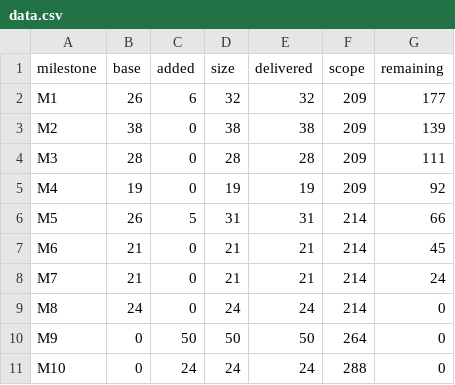
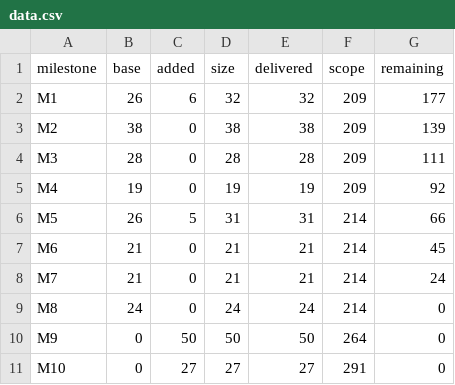
Before and after one commit to AdinaiMoldo/FlowStat, a CSV file: docs/charts/data.csv, drawn as a sheet.

```diff
--- a/docs/charts/data.csv
+++ b/docs/charts/data.csv
@@ -10,2 +10,2 @@ M8,24,0,24,24,214,0
 M9,0,50,50,50,264,0
-M10,0,24,24,24,288,0
+M10,0,27,27,27,291,0
```
Also changed, not shown: 15 other files.
